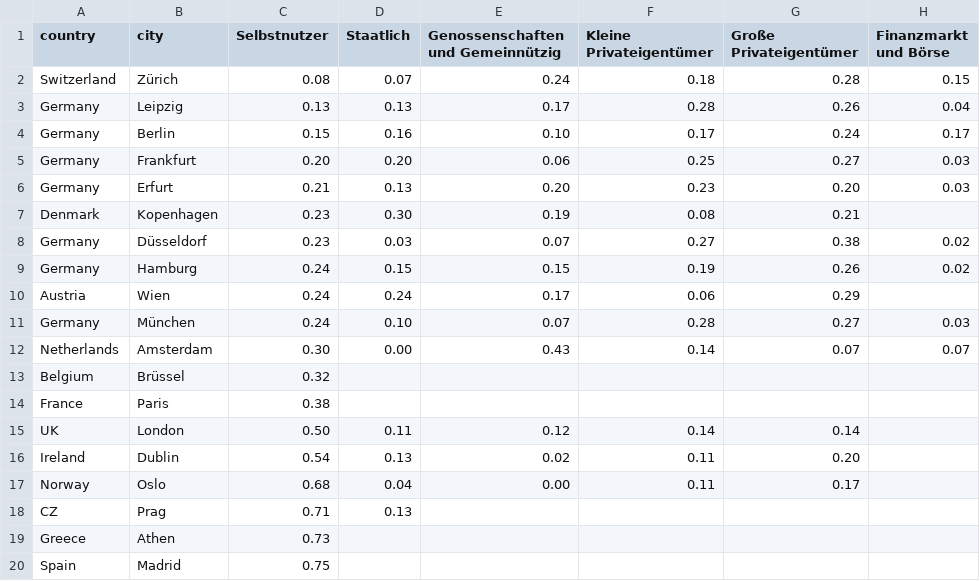
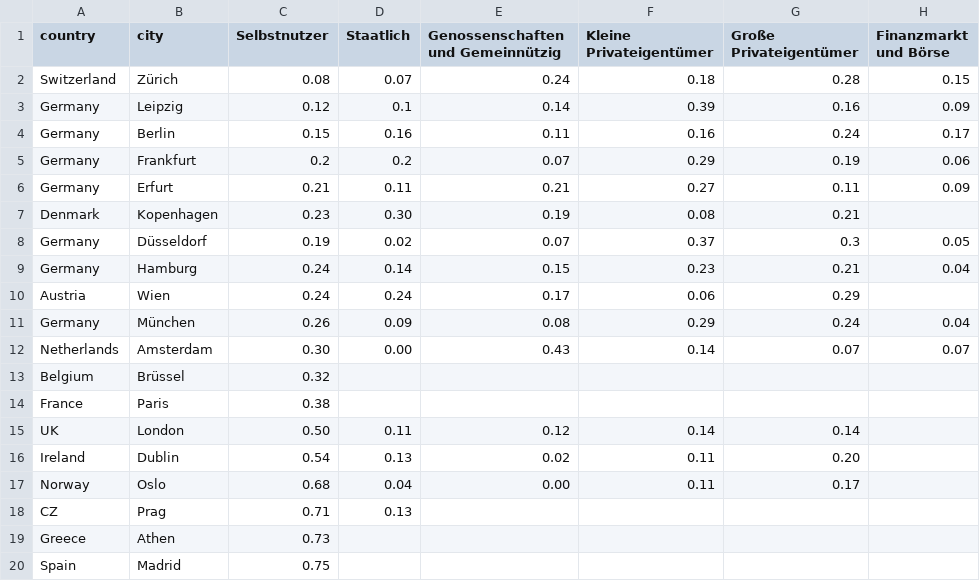
Before and after one commit to wem-gehoert-die-stadt/frontend, a CSV file: static/data/plot-1.csv, drawn as a sheet.

Commit message:
Update plot-1.csv

```diff
--- a/static/data/plot-1.csv
+++ b/static/data/plot-1.csv
@@ -2,11 +2,11 @@ country,city,Selbstnutzer,Staatlich,Genossenschaften und Gemeinnützig,Kleine Pr
 Switzerland,Zürich,0.08,0.07,0.24,0.18,0.28,0.15
-Germany,Leipzig,0.13,0.13,0.17,0.28,0.26,0.04
-Germany,Berlin,0.15,0.16,0.10,0.17,0.24,0.17
-Germany,Frankfurt,0.20,0.20,0.06,0.25,0.27,0.03
-Germany,Erfurt,0.21,0.13,0.20,0.23,0.20,0.03
+Germany,Leipzig,0.12,0.1,0.14,0.39,0.16,0.09
+Germany,Berlin,0.15,0.16,0.11,0.16,0.24,0.17
+Germany,Frankfurt,0.2,0.2,0.07,0.29,0.19,0.06
+Germany,Erfurt,0.21,0.11,0.21,0.27,0.11,0.09
 Denmark,Kopenhagen,0.23,0.30,0.19,0.08,0.21,
-Germany,Düsseldorf,0.23,0.03,0.07,0.27,0.38,0.02
-Germany,Hamburg,0.24,0.15,0.15,0.19,0.26,0.02
+Germany,Düsseldorf,0.19,0.02,0.07,0.37,0.3,0.05
+Germany,Hamburg,0.24,0.14,0.15,0.23,0.21,0.04
 Austria,Wien,0.24,0.24,0.17,0.06,0.29,
-Germany,München,0.24,0.10,0.07,0.28,0.27,0.03
+Germany,München,0.26,0.09,0.08,0.29,0.24,0.04
 Netherlands,Amsterdam,0.30,0.00,0.43,0.14,0.07,0.07
```
